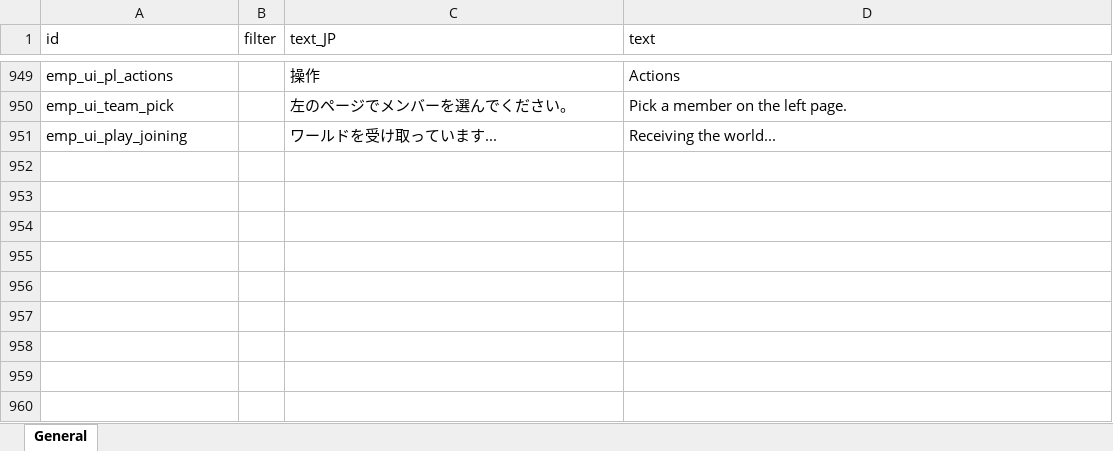
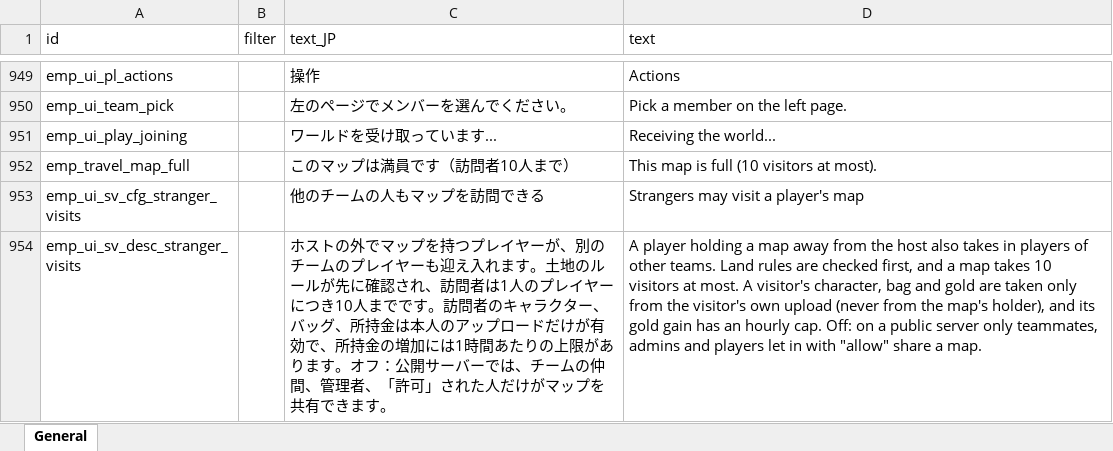
Before and after one commit to jeanfreger/elin-together-independence, an Excel workbook: package/LangMod/EN/emp_localization.xlsx, sheet General, drawn as a sheet; only a part is shown, gaps mark what is left out; values as stored, in another font and other column widths than the file's, no borders; the diff names each change by its address in the sheet, - before the commit and + after, or states it on an @@ line.

```diff
--- a/package/LangMod/EN/emp_localization.xlsx (sheet General)
+++ b/package/LangMod/EN/emp_localization.xlsx (sheet General)
+row 952: emp_travel_map_full |  | このマップは満員です（訪問者10人まで） | This map is full (10 visitors at most).
+row 953: emp_ui_sv_cfg_stranger_visits |  | 他のチームの人もマップを訪問できる | Strangers may visit a player's map
+row 954: emp_ui_sv_desc_stranger_visits |  | ホストの外でマップを持つプレイヤーが、別のチームのプレイヤーも迎え入れます。土地のルールが先に確認され、訪問者は1人のプレイヤーにつき10人までです。訪問者のキャラクター、バッグ、所持金は本人のアップロードだけが有効で、所持金の増加には1時間あたりの上限があります。オフ：公開サーバーでは、チームの仲間、管理者、「許可」された人だけがマップを共有できます。 | A player holding a map away from the host also takes in players of other teams. Land rules are checked first, and a map takes 10 visitors at most. A visitor's character, bag and gold are taken only from the visitor's own upload (never from the map's holder), and its gold gain has an hourly cap. Off: on a public server only teammates, admins and players let in with "allow" share a map.
```
Also changed, not shown: 5 other files.
